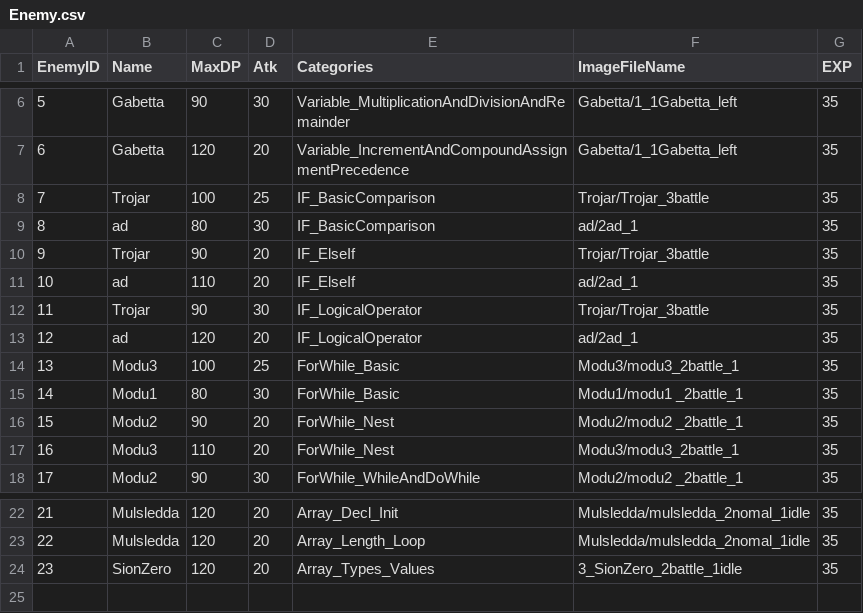
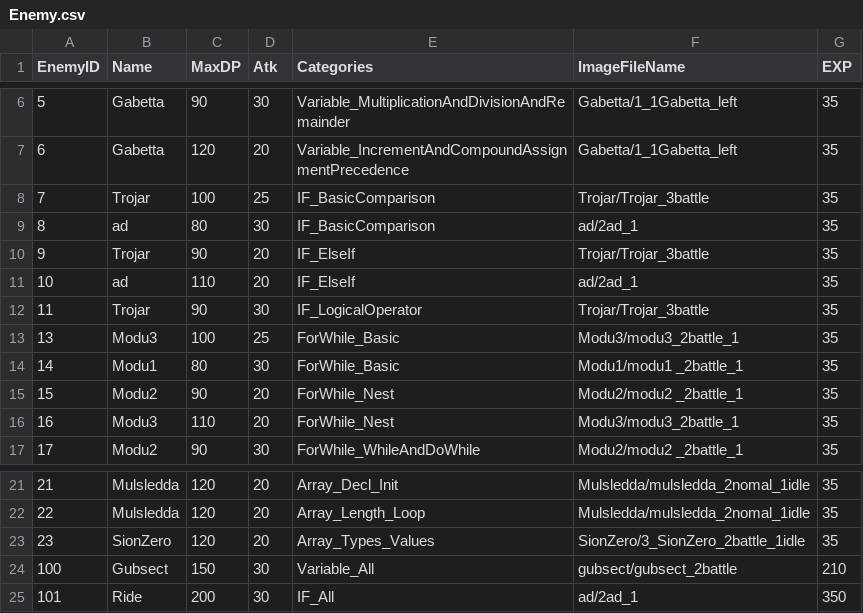
Before and after one commit to Honda310/Code-Quest, a CSV file: Assets/Resources/Data/Enemy.csv, drawn as a sheet; only a part is shown, gaps mark what is left out.

```diff
--- a/Assets/Resources/Data/Enemy.csv
+++ b/Assets/Resources/Data/Enemy.csv
@@ -12,3 +12,2 @@ EnemyID,Name,MaxDP,Atk,Categories,ImageFileName,EXP,
 11,Trojar,90,30,IF_LogicalOperator,Trojar/Trojar_3battle,35,
-12,ad,120,20,IF_LogicalOperator,ad/2ad_1,35,
 13,Modu3,100,25,ForWhile_Basic,Modu3/modu3_2battle_1,35,
@@ -23,2 +22,4 @@ EnemyID,Name,MaxDP,Atk,Categories,ImageFileName,EXP,
 22,Mulsledda,120,20,Array_Length_Loop,Mulsledda/mulsledda_2nomal_1idle,35,
-23,SionZero,120,20,Array_Types_Values,3_SionZero_2battle_1idle,35,
+23,SionZero,120,20,Array_Types_Values,SionZero/3_SionZero_2battle_1idle,35,
+100,Gubsect,150,30,Variable_All,gubsect/gubsect_2battle,210,
+101,Ride,200,30,IF_All,ad/2ad_1,350
```
Also changed, not shown: Assets/Resources/Data/SelectQuestion/Array_Access_Index.csv, Assets/Resources/Data/SelectQuestion/Array_Decl_Init.csv, 12 other files.
